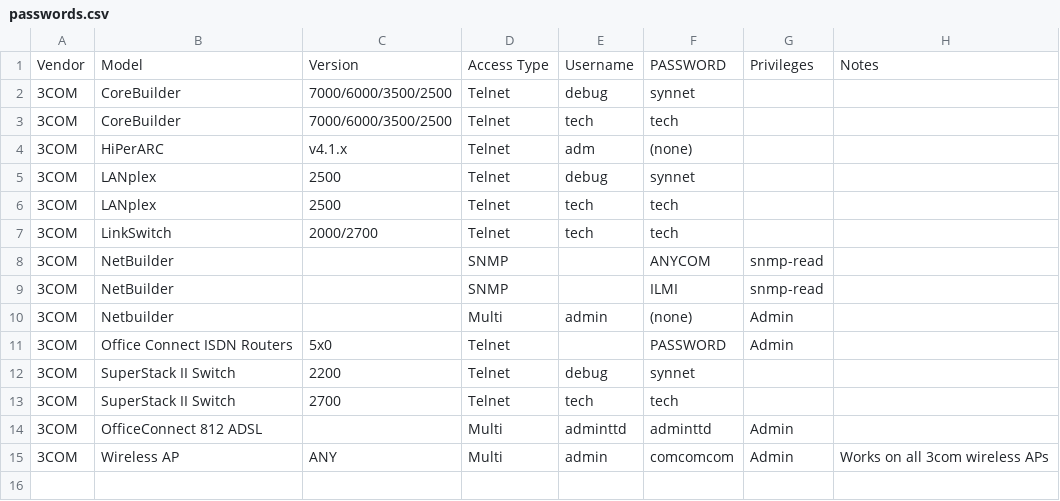
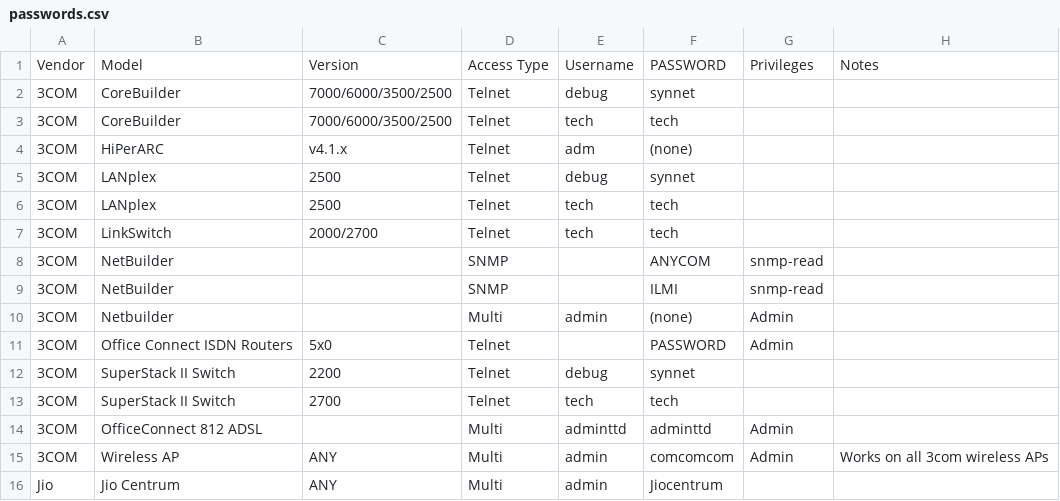
Before and after one commit to many-passwords/many-passwords, a CSV file: passwords.csv, drawn as a sheet; the diff names each change by its address in the sheet, - before the commit and + after, or states it on an @@ line.

Commit message:
Added jio centrum

```diff
--- a/passwords.csv
+++ b/passwords.csv
+row 16: Jio | Jio Centrum | ANY | Multi | admin | Jiocentrum
```
